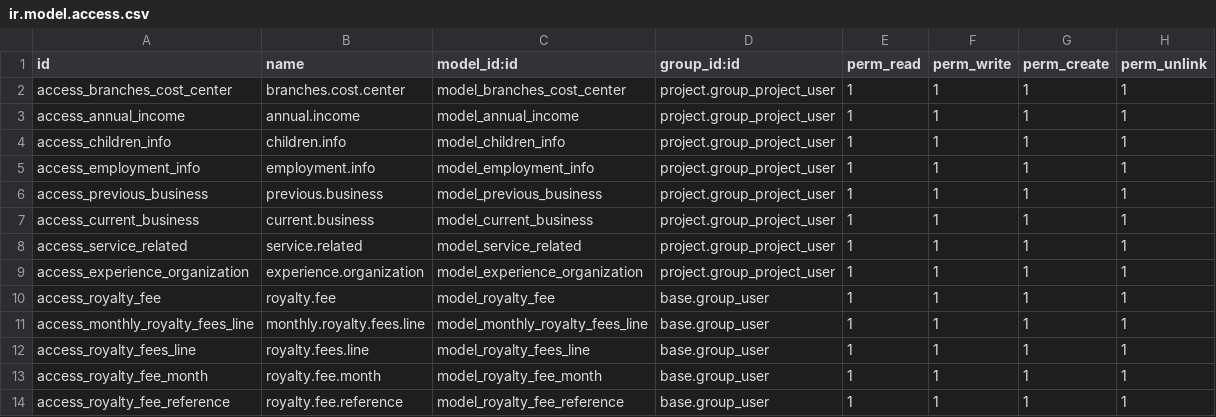
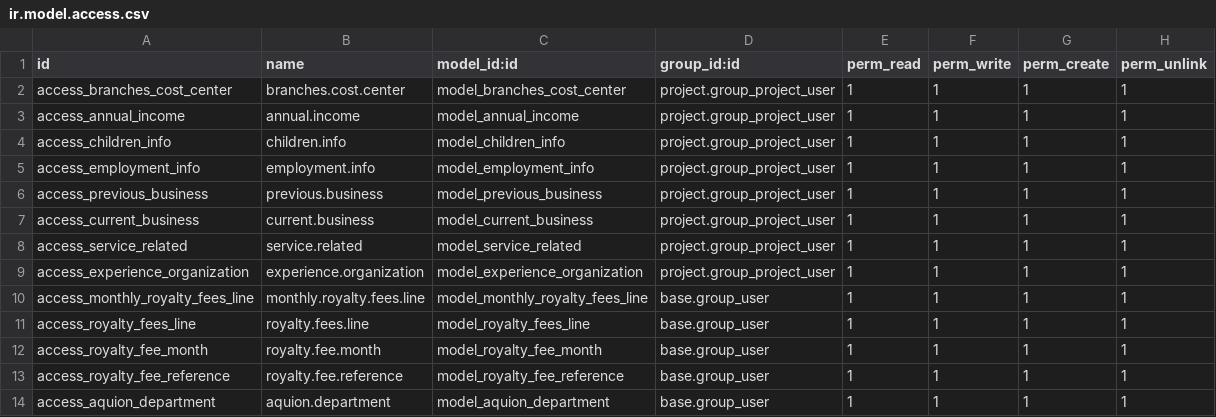
Before and after one commit to shouyejing/suds_premier, a CSV file: suds/security/ir.model.access.csv, drawn as a sheet.

Commit message:
edited user access csv

```diff
--- a/suds/security/ir.model.access.csv
+++ b/suds/security/ir.model.access.csv
@@ -9,3 +9,2 @@ access_service_related,service.related,model_service_related,project.group_proje
 access_experience_organization,experience.organization,model_experience_organization,project.group_project_user,1,1,1,1
-access_royalty_fee,royalty.fee,model_royalty_fee,base.group_user,1,1,1,1
 access_monthly_royalty_fees_line,monthly.royalty.fees.line,model_monthly_royalty_fees_line,base.group_user,1,1,1,1
@@ -14 +13,2 @@ access_royalty_fee_month,royalty.fee.month,model_royalty_fee_month,base.group_us
 access_royalty_fee_reference,royalty.fee.reference,model_royalty_fee_reference,base.group_user,1,1,1,1
+access_aquion_department,aquion.department,model_aquion_department,base.group_user,1,1,1,1
```
